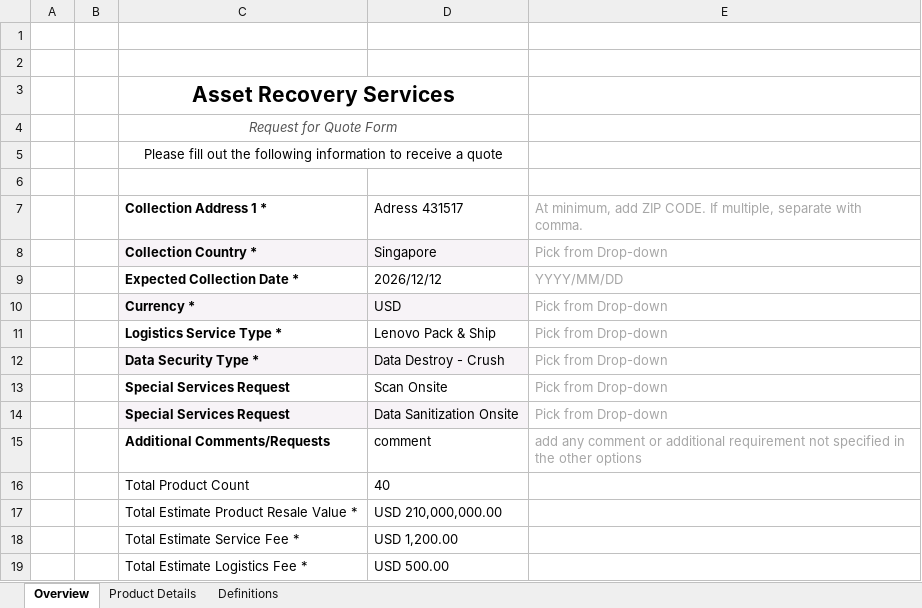
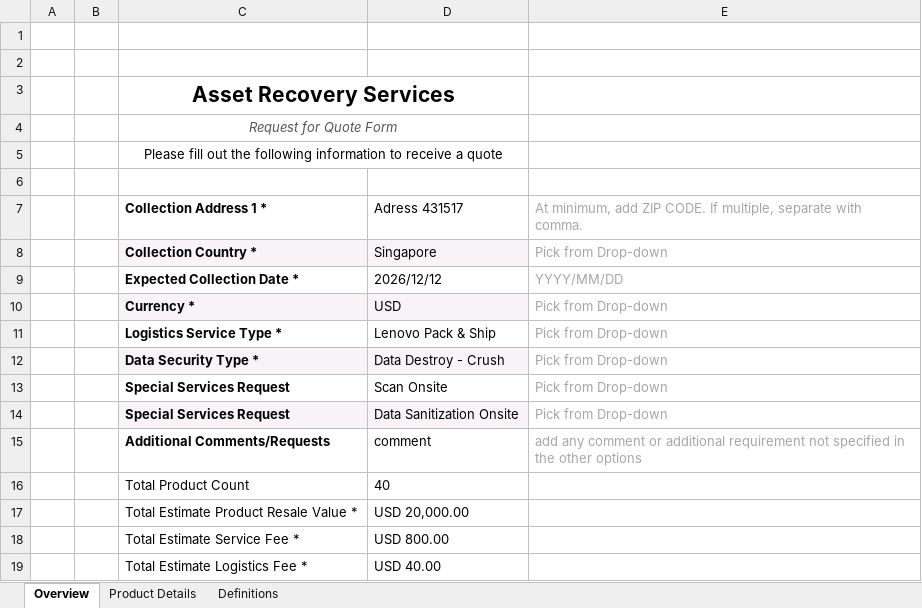
Before and after one commit to shreedlondhe/Playwright-with-TS, an Excel workbook: uploadForm.xlsx, sheet Overview, drawn as a sheet; values as stored, in another font and other column widths than the file's, no borders; the diff names each change by its address in the sheet, - before the commit and + after, or states it on an @@ line.

```diff
--- a/uploadForm.xlsx (sheet Overview)
+++ b/uploadForm.xlsx (sheet Overview)
-D17: USD 210,000,000.00
+D17: USD 20,000.00
-D18: USD 1,200.00
+D18: USD 800.00
-D19: USD 500.00
+D19: USD 40.00
```
Also changed, not shown: sheet Product Details, hidden cells.
